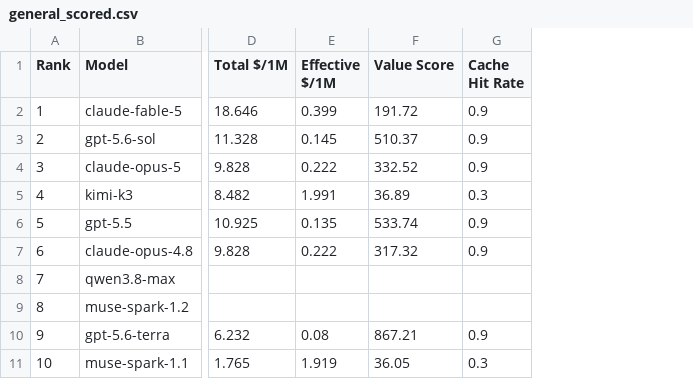
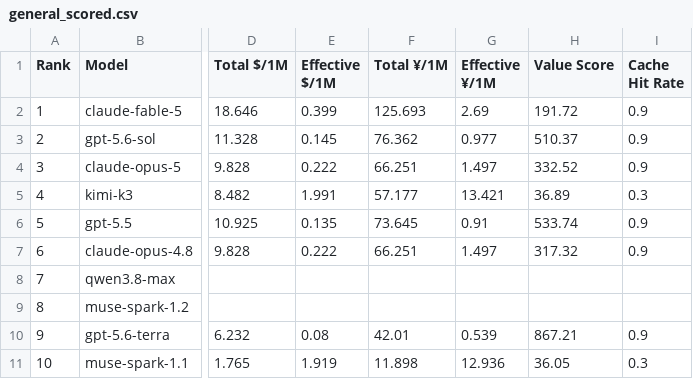
Before and after one commit to AVA-2568/AA-AI-Benchmark, a CSV file: results/general_scored.csv, drawn as a sheet; only a part is shown, gaps mark what is left out; the diff names each change by its address in the sheet, - before the commit and + after, or states it on an @@ line.

Commit message:
feat: 性价比榜增加人民币价格（实时汇率）+ 重设计 README
- fetch_sources.py 增加汇率抓取（Frankfurter 主 + open.er-api 备）
- 评分输出 Total ¥/1M 与 Effective ¥/1M（USD × 实时汇率）
- value 榜表格增加人民币价格列
- README 重设计：突出第一梯队精选/多源聚合/固定锚点/人民币价四个设计决策
- METHODOLOGY 补充汇率源与人民币价格说明

```diff
--- a/results/general_scored.csv
+++ b/results/general_scored.csv
+column F (Total ¥/1M), rows 2-11: 125.693 | 76.362 | 66.251 | 57.177 | 73.645 | 66.251 |  |  | 42.01 | 11.898
+column G (Effective ¥/1M), rows 2-11: 2.69 | 0.977 | 1.497 | 13.421 | 0.91 | 1.497 |  |  | 0.539 | 12.936
```
Also changed, not shown: results/text_scored.csv, results/value_scored.csv, 10 other files.
